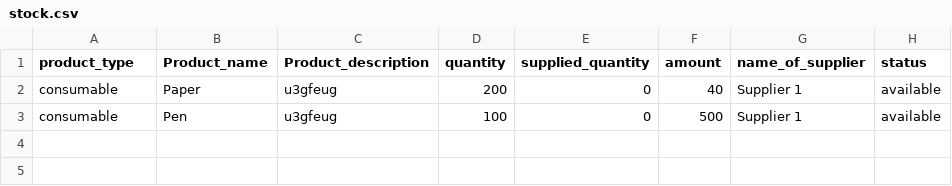
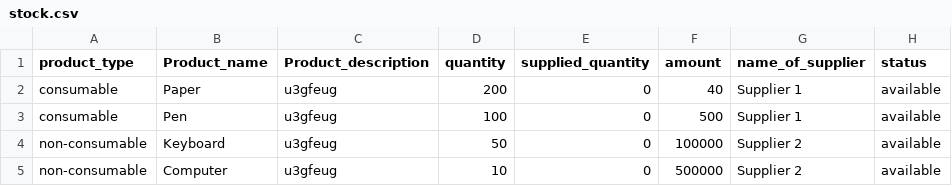
Before and after one commit to WadkarNaved15/Project, a CSV file: stock.csv, drawn as a sheet.

```diff
--- a/stock.csv
+++ b/stock.csv
@@ -3 +3,3 @@ consumable,Paper,u3gfeug,200,0,40,Supplier 1,available
 consumable,Pen,u3gfeug,100,0,500,Supplier 1,available
+non-consumable,Keyboard,u3gfeug,50,0,100000,Supplier 2,available
+non-consumable,Computer,u3gfeug,10,0,500000,Supplier 2,available
```
Also changed, not shown: 10 other files.
